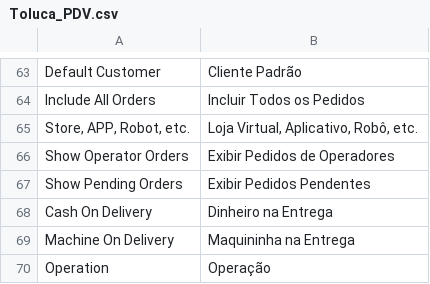
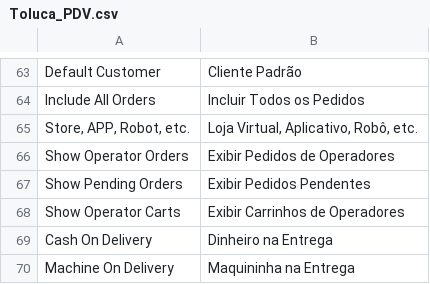
Before and after one commit to gamuzatech/tolucastore-openmage, a CSV file: app/locale/pt_BR/Toluca_PDV.csv, drawn as a sheet; only a part is shown, gaps mark what is left out; the shorter side is filled out with more unchanged rows; the diff names each change by its address in the sheet, - before the commit and + after, or states it on an @@ line.

Commit message:
Atualizado modulo Toluca_PDV: adicionado configuração para exibir carrinho de outros operadores no apiPath pdv_cart.list

```diff
--- a/app/locale/pt_BR/Toluca_PDV.csv
+++ b/app/locale/pt_BR/Toluca_PDV.csv
+row 68: Show Operator Carts | Exibir Carrinhos de Operadores
```
Also changed, not shown: 5 other files.
